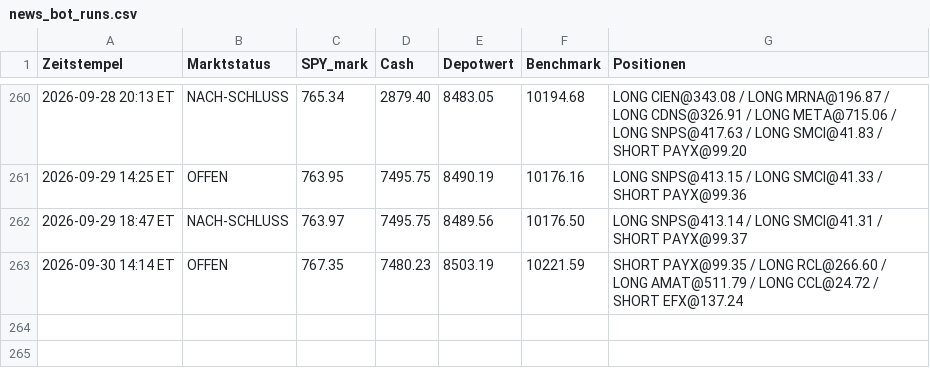
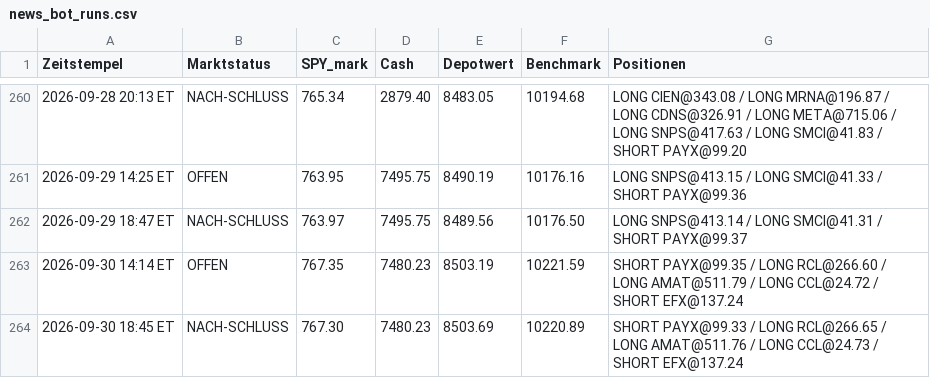
Before and after one commit to PatrickGerisch/NewsBot, a CSV file: news_bot_runs.csv, drawn as a sheet; only a part is shown, gaps mark what is left out.

```diff
--- a/news_bot_runs.csv
+++ b/news_bot_runs.csv
@@ -263 +263,2 @@ Zeitstempel,Marktstatus,SPY_mark,Cash,Depotwert,Benchmark,Positionen
 2026-09-30 14:14 ET,OFFEN,767.35,7480.23,8503.19,10221.59,SHORT PAYX@99.35 / LONG RCL@266.60 / LONG AMAT@511.79 / LONG CCL@24.72 / SHORT EFX@137.24
+2026-09-30 18:45 ET,NACH-SCHLUSS,767.30,7480.23,8503.69,10220.89,SHORT PAYX@99.33 / LONG RCL@266.65 / LONG AMAT@511.76 / LONG CCL@24.73 / SHORT EFX@137.24
```
Also changed, not shown: arena_history.csv, bot_history.csv, 9 other files.
